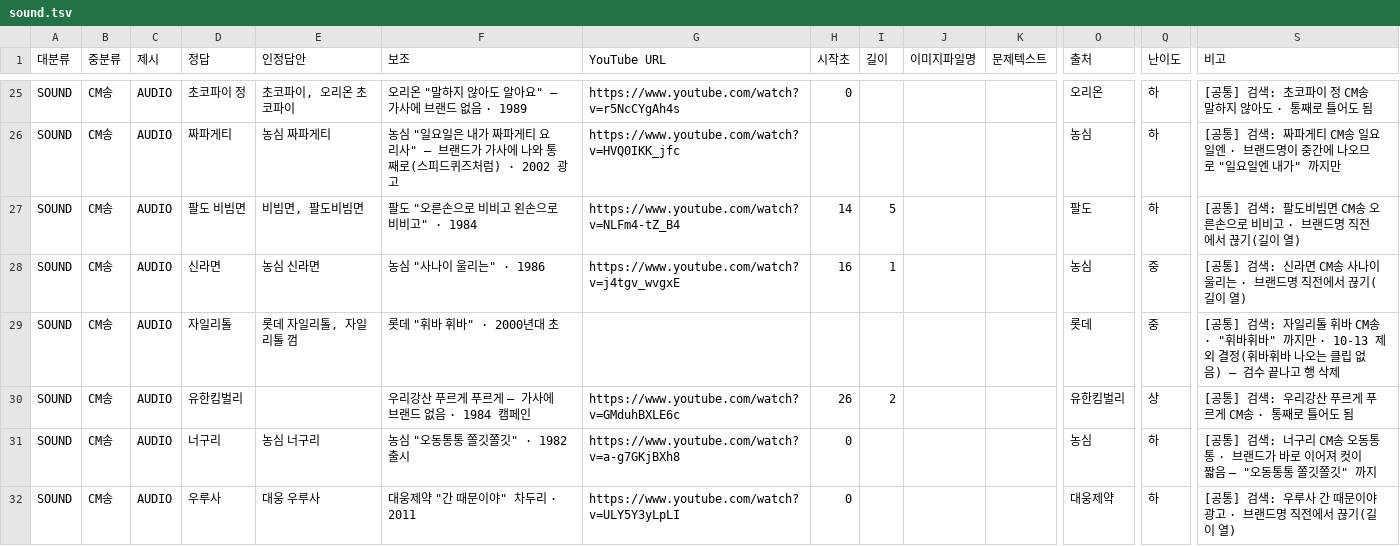
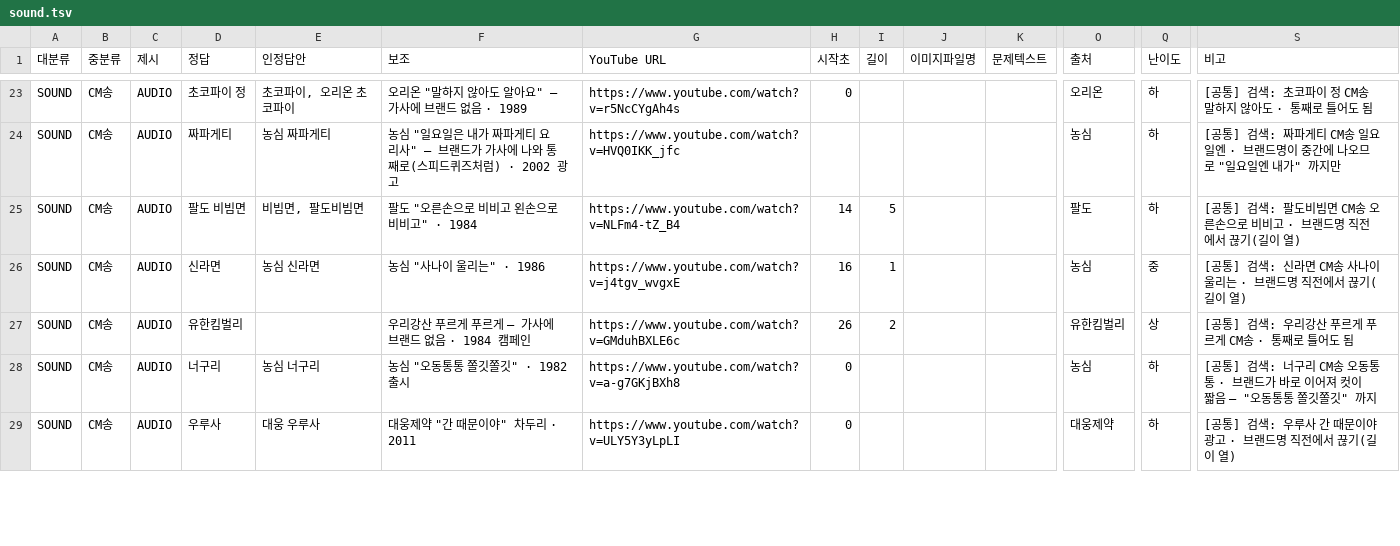
Before and after one commit to LeeKyuHyeong/quiz, a TSV file: docs/party-content/sound.tsv, drawn as a sheet; only a part is shown, gaps mark what is left out; rows hold the shown columns only; the diff covers the shown part only; the diff names each change by its address in the sheet, - before the commit and + after, or states it on an @@ line.

Commit message:
docs(party): SOUND 검수 완료 — 33행 전부 URL·구간, 4행 제외(무릎팍·해투·자일리톨·콘푸로스트), 현황 문서 갱신

```diff
--- a/docs/party-content/sound.tsv
+++ b/docs/party-content/sound.tsv
-row 29: SOUND | CM송 | AUDIO | 자일리톨 | 롯데 자일리톨, 자일리톨 껌 | 롯데 "휘바 휘바" · 2000년대 초 |  |  |  |  |  | 롯데 | 중 | [공통] 검색: 자일리톨 휘바 CM송 · "휘바휘바" 까지만 · 10-13 제외 결정(휘바휘바 나오는 클립 없음) — 검수 끝나고 행 삭제
```
Also changed, not shown: 3 removed rows and 2 edited cells elsewhere in this file, docs/party-content/review/cand-sound.tsv, docs/party-content/review/picks.tsv, 4 other files.
